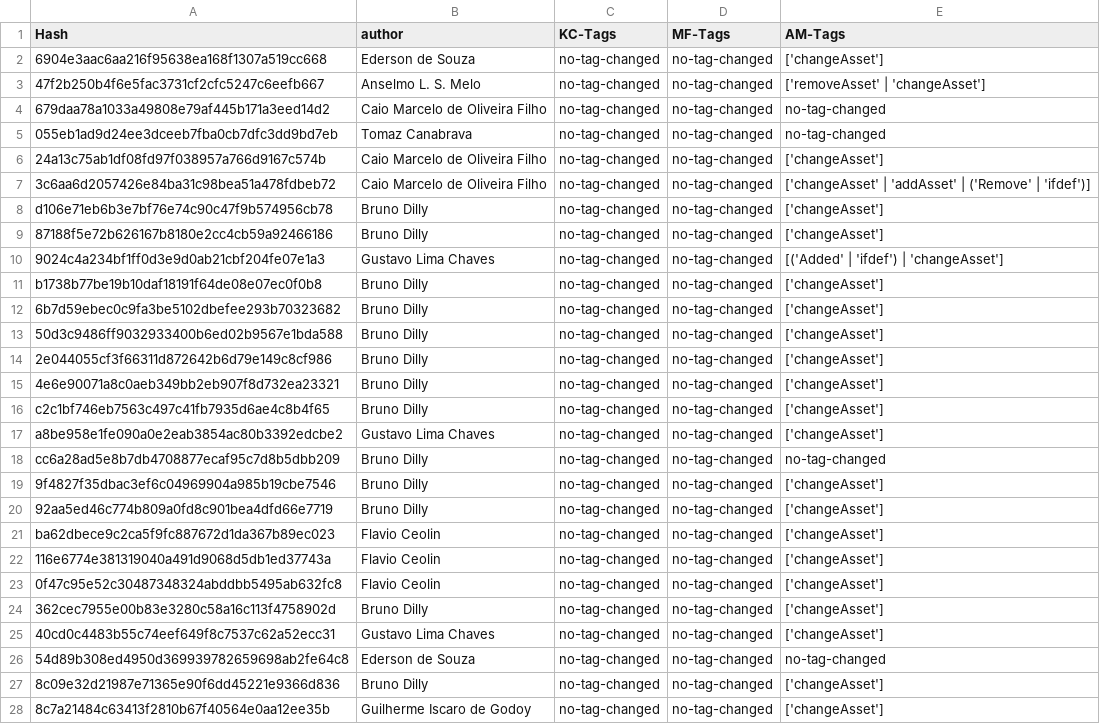
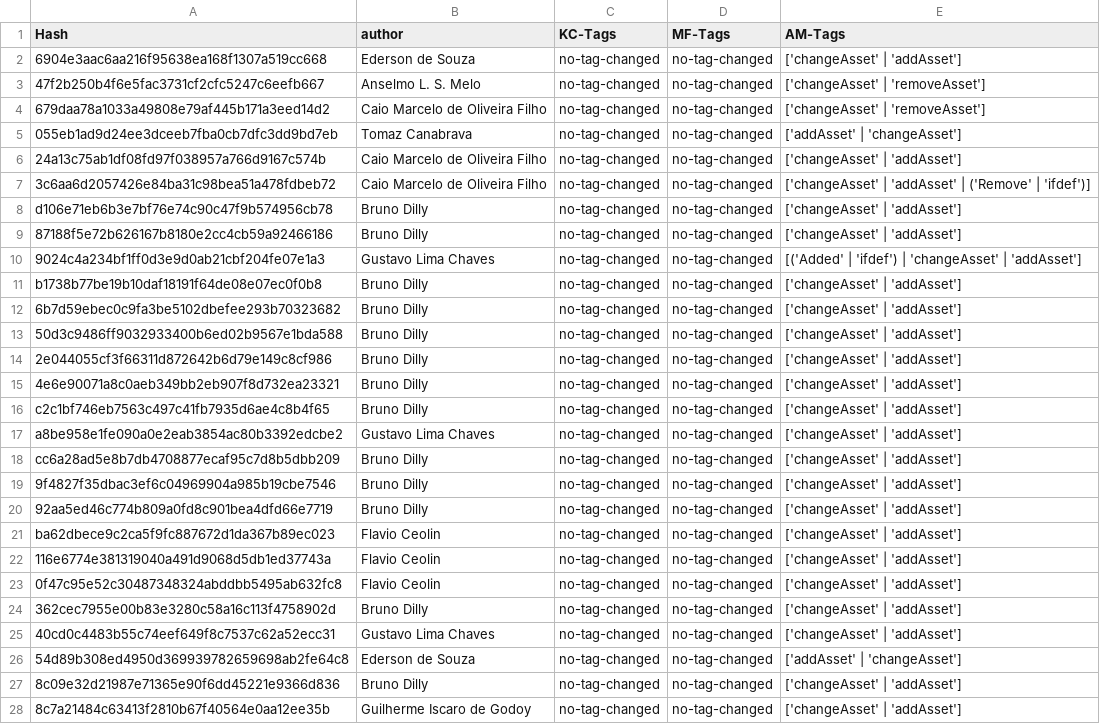
Before and after one commit to matheusraz/PyDriller-SPL, a CSV file: automated-results.csv, drawn as a sheet; only a part is shown; the diff covers the shown part only; the diff names each change by its address in the sheet, - before the commit and + after, or states it on an @@ line.

```diff
--- a/automated-results.csv
+++ b/automated-results.csv
-E2 (AM-Tags): ['changeAsset']
+E2 (AM-Tags): ['changeAsset' | 'addAsset']
-E3 (AM-Tags): ['removeAsset' | 'changeAsset']
+E3 (AM-Tags): ['changeAsset' | 'removeAsset']
-E4 (AM-Tags): no-tag-changed
+E4 (AM-Tags): ['changeAsset' | 'removeAsset']
-E5 (AM-Tags): no-tag-changed
+E5 (AM-Tags): ['addAsset' | 'changeAsset']
-E6 (AM-Tags): ['changeAsset']
+E6 (AM-Tags): ['changeAsset' | 'addAsset']
-E8:E9 (AM-Tags): ['changeAsset']
+E8:E9 (AM-Tags): ['changeAsset' | 'addAsset']
-E10 (AM-Tags): [('Added' | 'ifdef') | 'changeAsset']
+E10 (AM-Tags): [('Added' | 'ifdef') | 'changeAsset' | 'addAsset']
-E11:E17 (AM-Tags): ['changeAsset']
+E11:E17 (AM-Tags): ['changeAsset' | 'addAsset']
-E18 (AM-Tags): no-tag-changed
+E18 (AM-Tags): ['changeAsset' | 'addAsset']
-E19:E25 (AM-Tags): ['changeAsset']
+E19:E25 (AM-Tags): ['changeAsset' | 'addAsset']
-E26 (AM-Tags): no-tag-changed
+E26 (AM-Tags): ['addAsset' | 'changeAsset']
-E27:E28 (AM-Tags): ['changeAsset']
+E27:E28 (AM-Tags): ['changeAsset' | 'addAsset']
```
Also changed, not shown: 38 edited cells elsewhere in this file, 1 other file.
